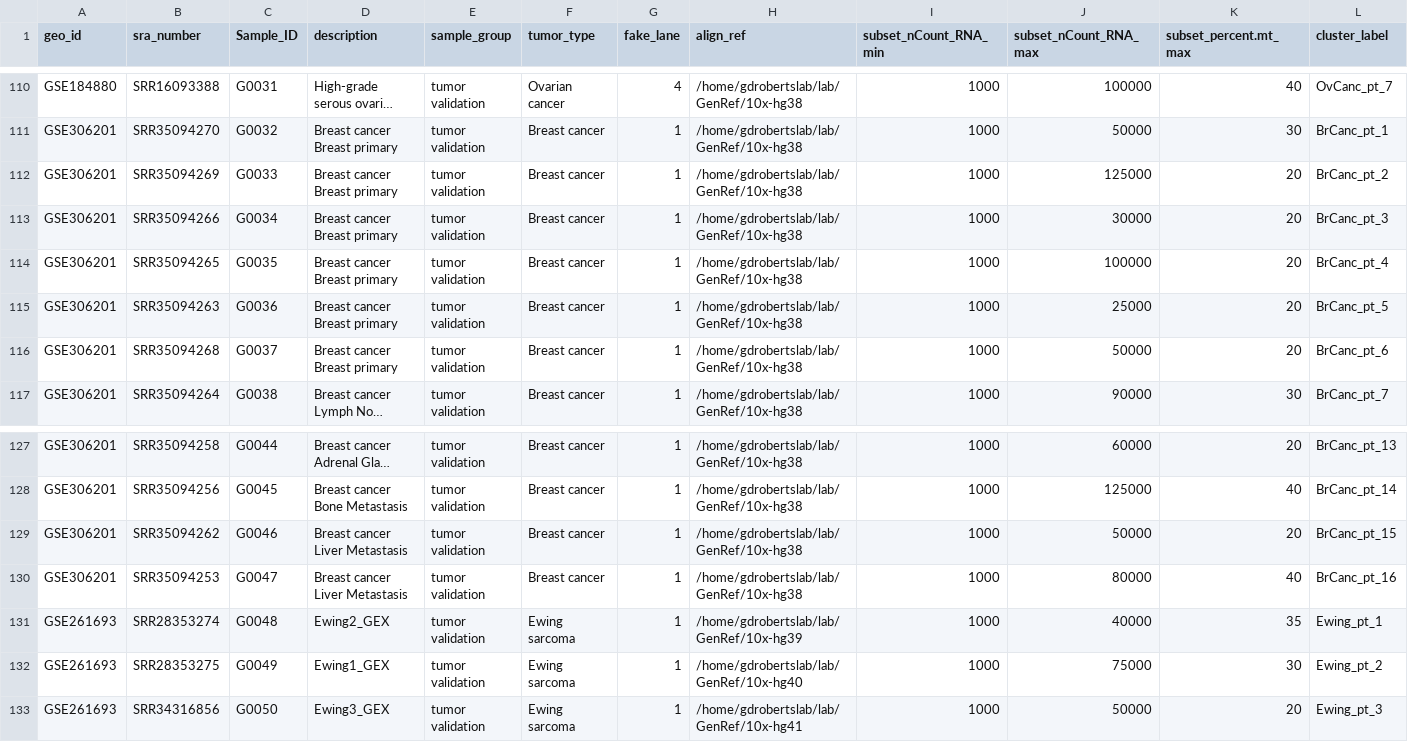
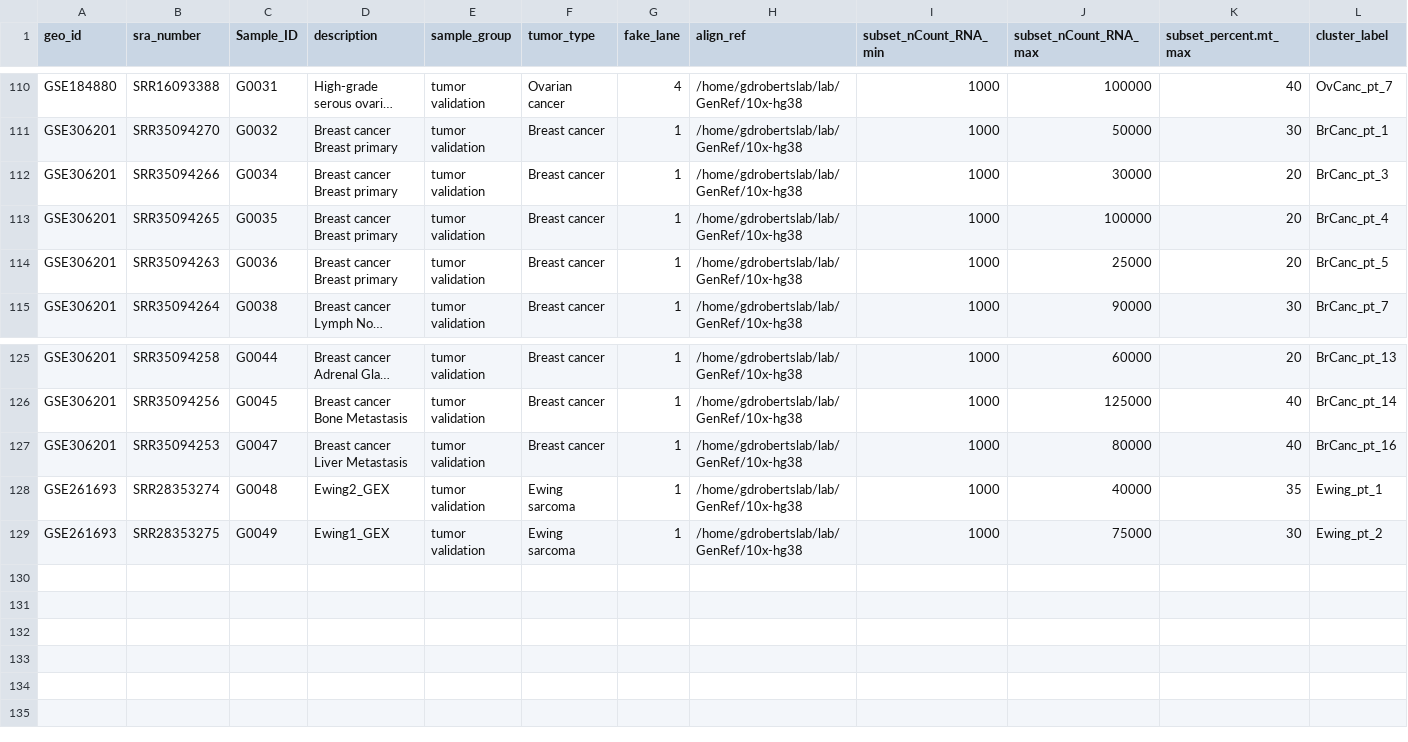
Before and after one commit to kidcancerlab/24_validate_snvs, a TSV file: misc/validation_geo_metadata.tsv, drawn as a sheet; only a part is shown, gaps mark what is left out; long unchanged cells end in …; removed rows and columns are numbered as before the commit, all else as after; the diff names each change by its address in the sheet, - before the commit and + after, or states it on an @@ line.

Commit message:
Update after filtering samples

```diff
--- a/misc/validation_geo_metadata.tsv
+++ b/misc/validation_geo_metadata.tsv
-row 112: GSE306201 | SRR35094269 | G0033 | Breast cancer Breast primary | tumor validation | Breast cancer | 1 | /home/gdrobertslab/lab/GenRef/10x-hg38 | 1000 | 125000 | 20 | BrCanc_pt_2
-row 116: GSE306201 | SRR35094268 | G0037 | Breast cancer Breast primary | tumor validation | Breast cancer | 1 | /home/gdrobertslab/lab/GenRef/10x-hg38 | 1000 | 50000 | 20 | BrCanc_pt_6
-row 129: GSE306201 | SRR35094262 | G0046 | Breast cancer Liver Metastasis | tumor validation | Breast cancer | 1 | /home/gdrobertslab/lab/GenRef/10x-hg38 | 1000 | 50000 | 20 | BrCanc_pt_15
-H128 (align_ref): /home/gdrobertslab/lab/GenRef/10x-hg39
+H128 (align_ref): /home/gdrobertslab/lab/GenRef/10x-hg38
-H129 (align_ref): /home/gdrobertslab/lab/GenRef/10x-hg40
+H129 (align_ref): /home/gdrobertslab/lab/GenRef/10x-hg38
-row 133: GSE261693 | SRR34316856 | G0050 | Ewing3_GEX | tumor validation | Ewing sarcoma | 1 | /home/gdrobertslab/lab/GenRef/10x-hg41 | 1000 | 50000 | 20 | Ewing_pt_3
```
Also changed, not shown: 11 other files.
